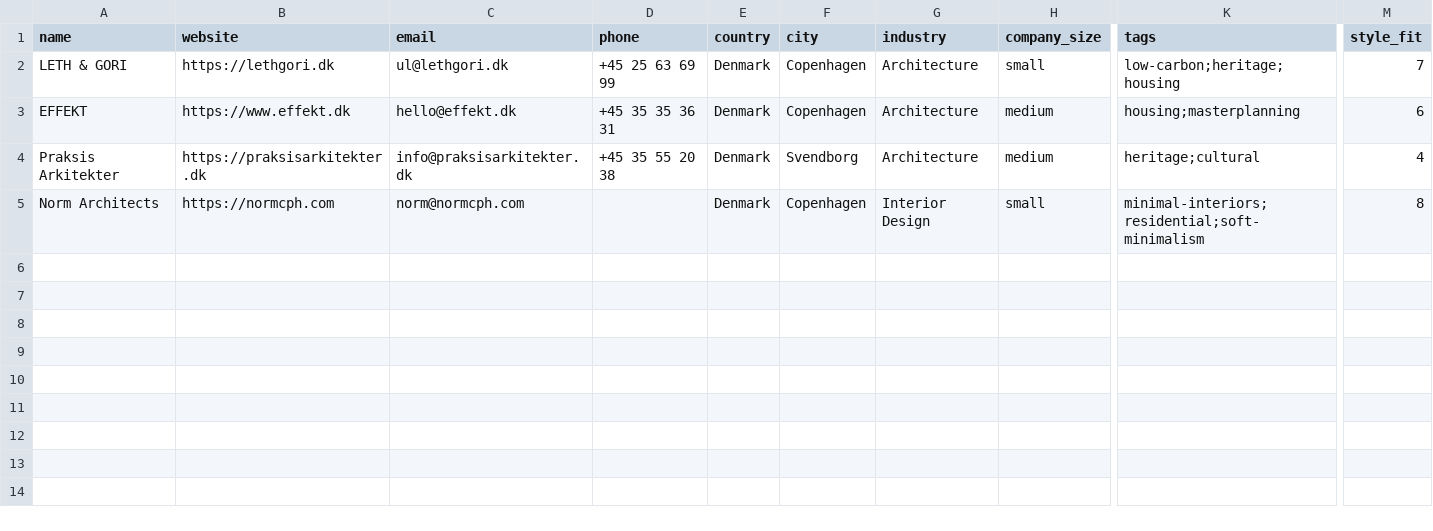
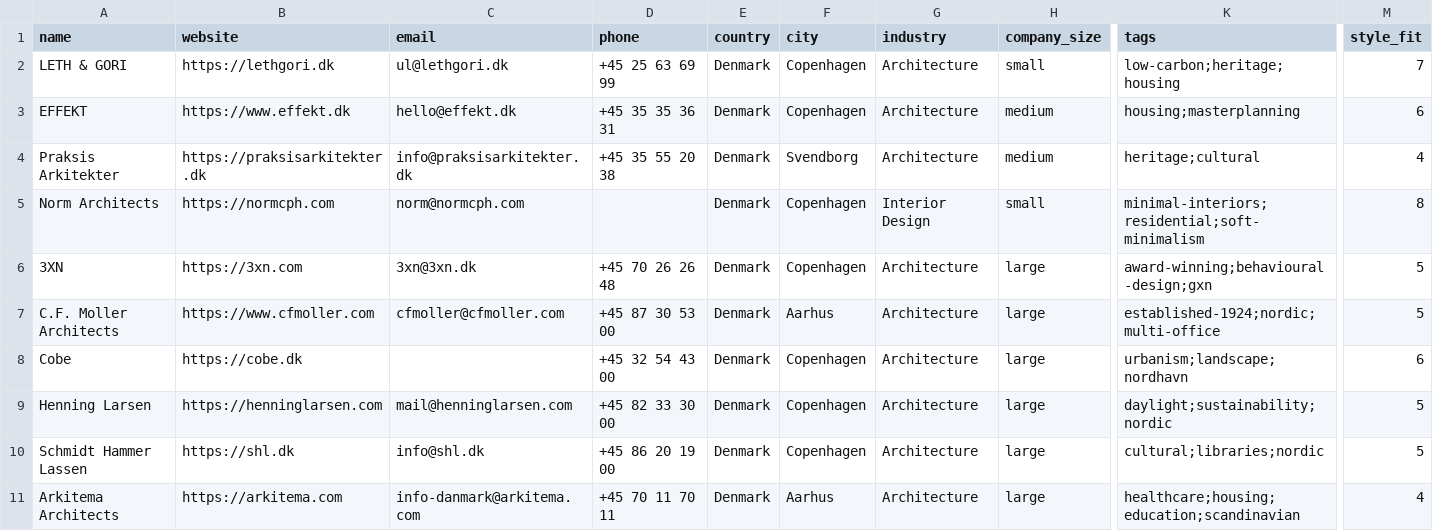
Before and after one commit to miladrostami9999-source/Archon, a CSV file: leads/denmark.csv, drawn as a sheet; only a part is shown, gaps mark what is left out; rows hold the shown columns only; the diff covers the shown part only; the diff names each change by its address in the sheet, - before the commit and + after, or states it on an @@ line.

Commit message:
feat(leads): Denmark +12, Sweden +5
Scandinavian batch re-verified rather than trusted: LINK's .com does not
resolve (live domain is .se), BIG dropped per the skip list, Norm already held.

Recorded that sandbox DNS needs 8.8.8.8 with retries - a 20-domain batch gave
false MX=none for 3XN, Cobe and Arkitema. Catalogue 862.

```diff
--- a/leads/denmark.csv
+++ b/leads/denmark.csv
+row 6: 3XN | https://3xn.com | 3xn@3xn.dk | +45 70 26 26 48 | Denmark | Copenhagen | Architecture | large | award-winning;behavioural-design;gxn | 5
+row 7: C.F. Moller Architects | https://www.cfmoller.com | cfmoller@cfmoller.com | +45 87 30 53 00 | Denmark | Aarhus | Architecture | large | established-1924;nordic;multi-office | 5
+row 8: Cobe | https://cobe.dk |  | +45 32 54 43 00 | Denmark | Copenhagen | Architecture | large | urbanism;landscape;nordhavn | 6
+row 9: Henning Larsen | https://henninglarsen.com | mail@henninglarsen.com | +45 82 33 30 00 | Denmark | Copenhagen | Architecture | large | daylight;sustainability;nordic | 5
+row 10: Schmidt Hammer Lassen | https://shl.dk | info@shl.dk | +45 86 20 19 00 | Denmark | Copenhagen | Architecture | large | cultural;libraries;nordic | 5
+row 11: Arkitema Architects | https://arkitema.com | info-danmark@arkitema.com | +45 70 11 70 11 | Denmark | Aarhus | Architecture | large | healthcare;housing;education;scandinavian | 4
```
Also changed, not shown: 6 added rows elsewhere in this file, leads/sweden.csv, 1 other file.
